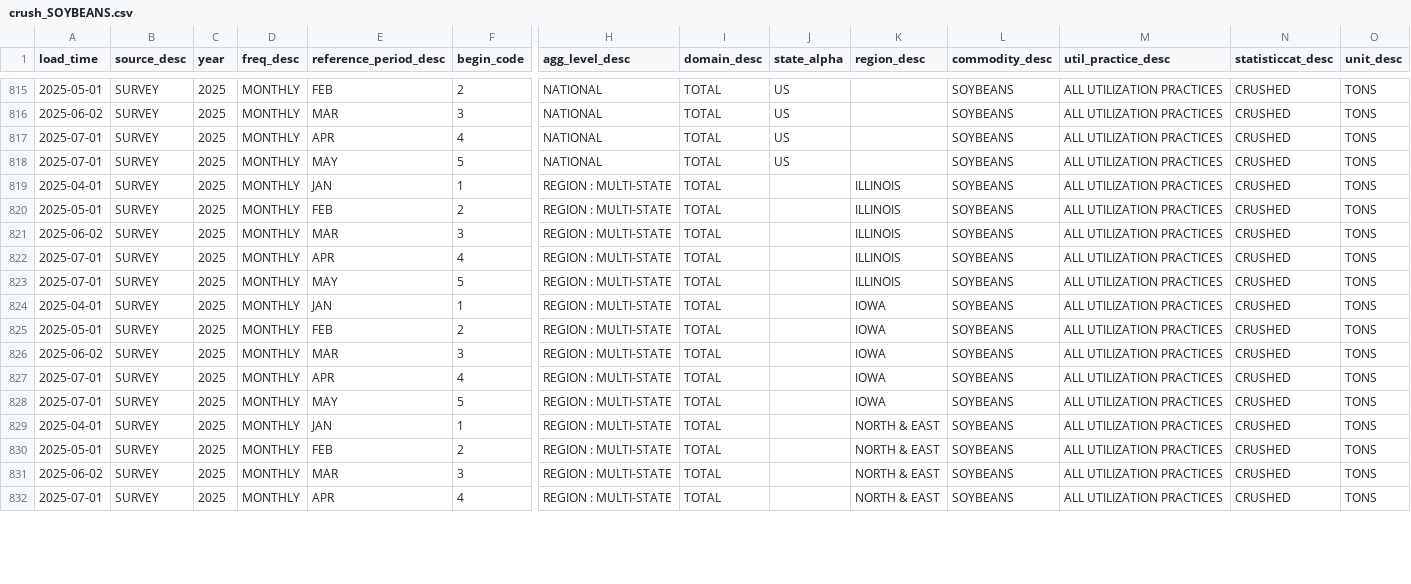
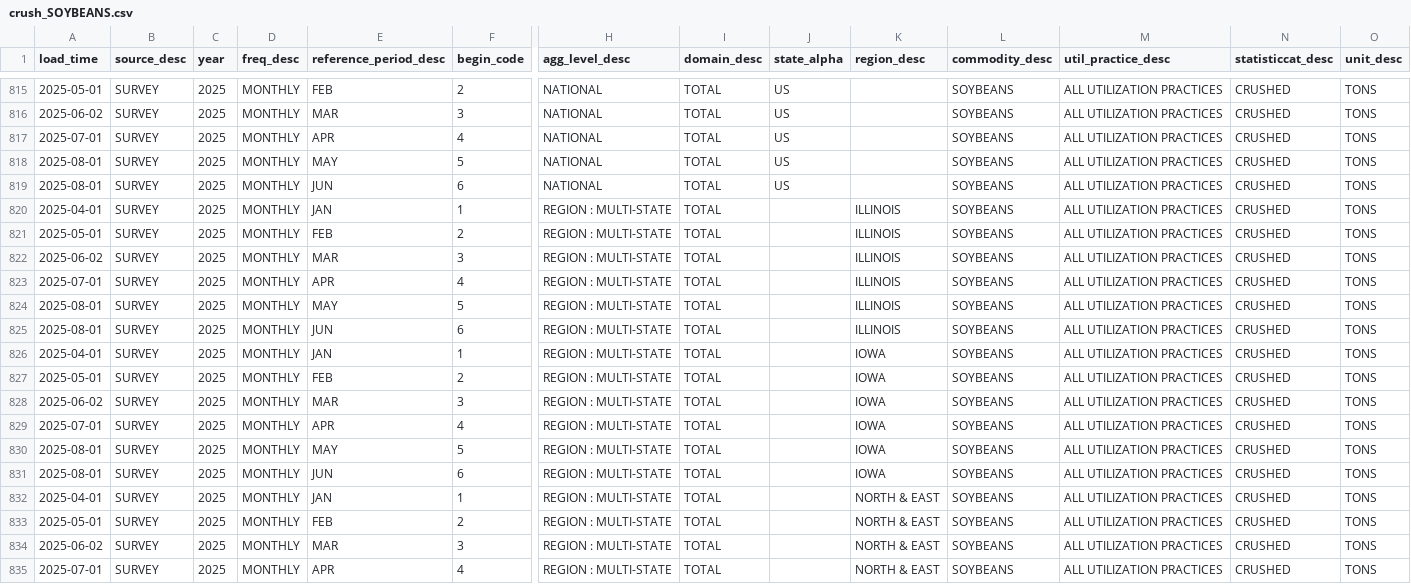
Before and after one commit to agfutures/ag_project, a CSV file: docs/crush_SOYBEANS.csv, drawn as a sheet; only a part is shown, gaps mark what is left out; addresses are those after the commit; rows hold the shown columns only; the diff covers the shown part only; the diff names each change by its address in the sheet, - before the commit and + after, or states it on an @@ line.

```diff
--- a/docs/crush_SOYBEANS.csv
+++ b/docs/crush_SOYBEANS.csv
-A818 (load_time): 2025-07-01
+A818 (load_time): 2025-08-01
+row 819: 2025-08-01 | SURVEY | 2025 | MONTHLY | JUN | 6 | NATIONAL | TOTAL | US |  | SOYBEANS | ALL UTILIZATION PRACTICES | CRUSHED | TONS
-A824 (load_time): 2025-07-01
+A824 (load_time): 2025-08-01
+row 825: 2025-08-01 | SURVEY | 2025 | MONTHLY | JUN | 6 | REGION : MULTI-STATE | TOTAL |  | ILLINOIS | SOYBEANS | ALL UTILIZATION PRACTICES | CRUSHED | TONS
-A830 (load_time): 2025-07-01
+A830 (load_time): 2025-08-01
+row 831: 2025-08-01 | SURVEY | 2025 | MONTHLY | JUN | 6 | REGION : MULTI-STATE | TOTAL |  | IOWA | SOYBEANS | ALL UTILIZATION PRACTICES | CRUSHED | TONS
```
Also changed, not shown: 4 added rows and 4 edited cells elsewhere in this file, docs/crush_CORN.csv, docs/crush_WHEAT.csv, 9 other files.
